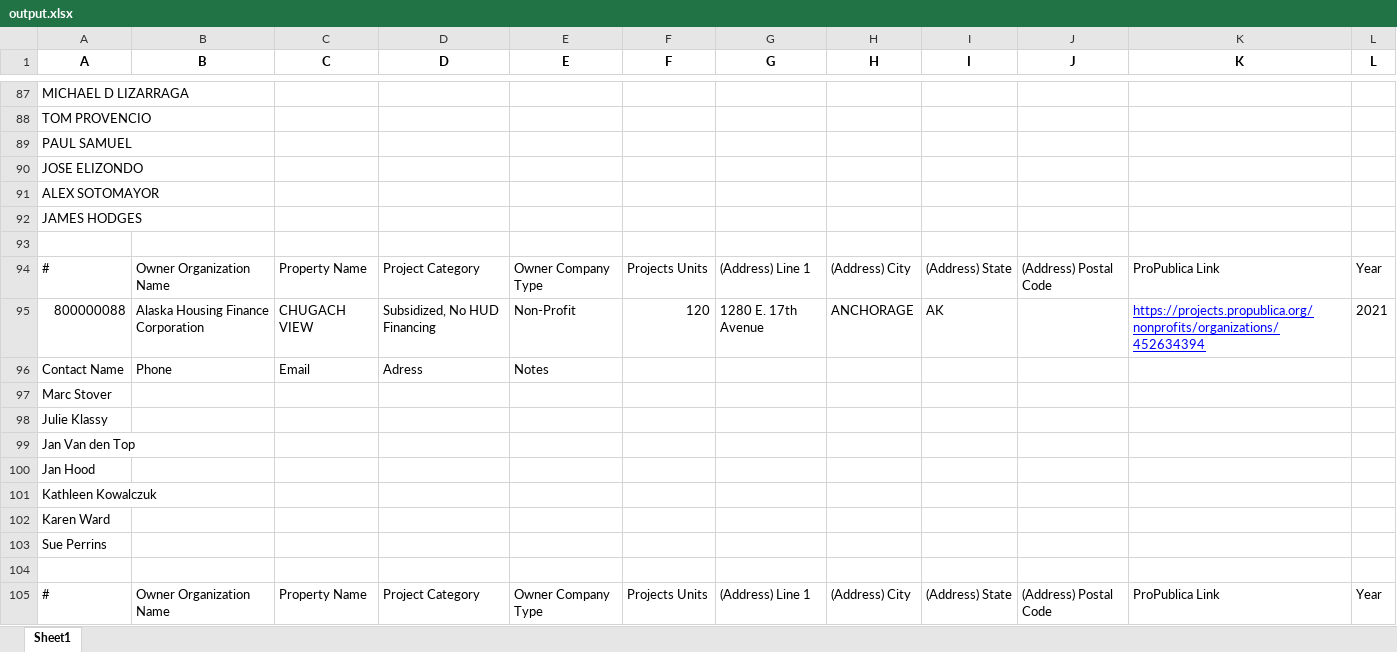
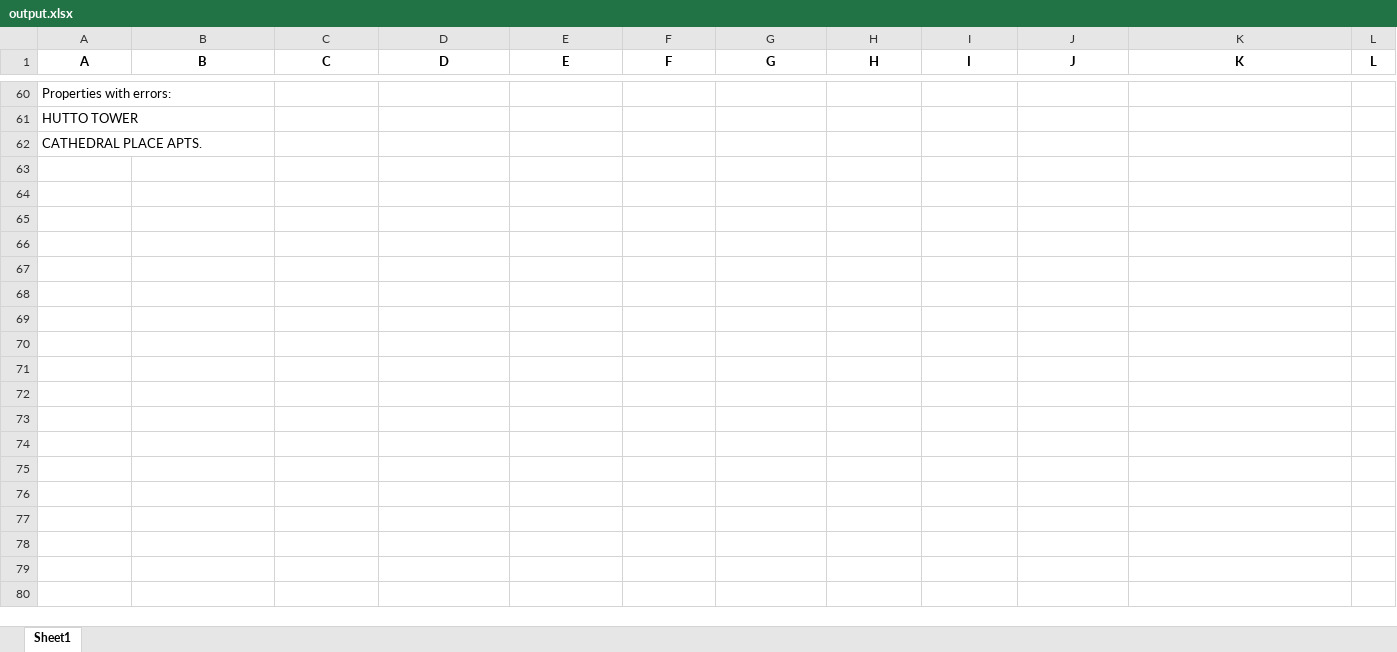
Before and after one commit to bbarryowen/Pro_Publica_Data_Search, an Excel workbook: output.xlsx, sheet Sheet1, drawn as a sheet; only a part is shown, gaps mark what is left out; values as stored, in another font and other column widths than the file's, no borders; removed rows and columns are numbered as before the commit, all else as after; the diff covers the shown part only; the diff names each change by its address in the sheet, - before the commit and + after, or states it on an @@ line.

```diff
--- a/output.xlsx (sheet Sheet1)
+++ b/output.xlsx (sheet Sheet1)
-A60 (A): MICHAEL D LIZARRAGA
+A60 (A): Properties with errors:
-A61 (A): TOM PROVENCIO
+A61 (A): HUTTO TOWER
-A62 (A): PAUL SAMUEL
+A62 (A): CATHEDRAL PLACE APTS.
-row 90: JOSE ELIZONDO
-row 91: ALEX SOTOMAYOR
-row 92: JAMES HODGES
-row 93: (empty)
-row 94: # | Owner Organization Name | Property Name | Project Category | Owner Company Type | Projects Units | (Address) Line 1 | (Address) City | (Address) State | (Address) Postal Code | ProPublica Link | Year
-row 95: 800000088 | Alaska Housing Finance Corporation | CHUGACH VIEW | Subsidized, No HUD Financing | Non-Profit | 120 | 1280 E. 17th Avenue | ANCHORAGE | AK |  | https://projects.propublica.org/nonprofits/organizations/452634394 | 2021
-row 96: Contact Name | Phone | Email | Adress | Notes
-row 97: Marc Stover
-row 98: Julie Klassy
-row 99: Jan Van den Top
-row 100: Jan Hood
-row 101: Kathleen Kowalczuk
-row 102: Karen Ward
-row 103: Sue Perrins
-row 104: (empty)
-row 105: # | Owner Organization Name | Property Name | Project Category | Owner Company Type | Projects Units | (Address) Line 1 | (Address) City | (Address) State | (Address) Postal Code | ProPublica Link | Year
```
Also changed, not shown: 2 added rows, 64 removed rows and 2 edited cells elsewhere in this sheet, properties_sample_small.xlsx, 6 other files.
